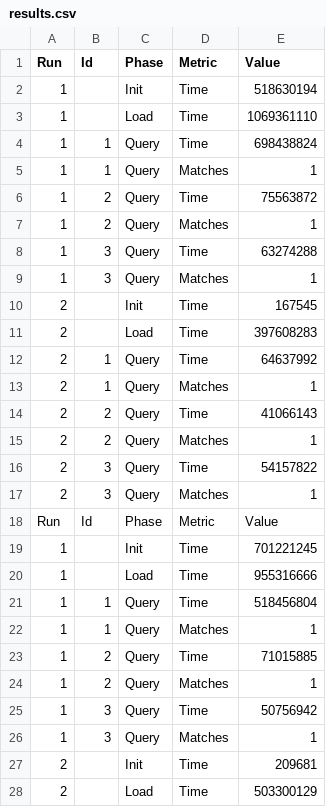
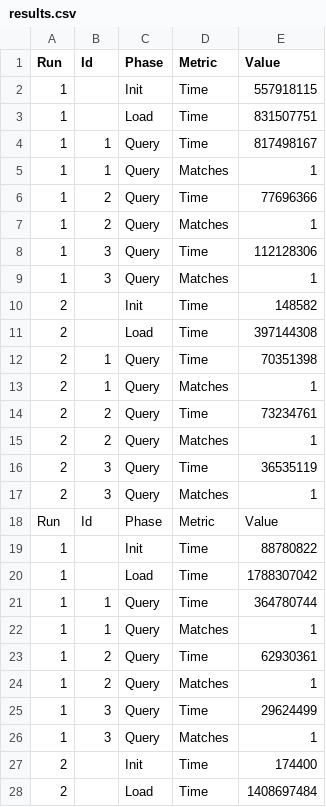
Before and after one commit to ftsrg/java-benchmarking, a CSV file: results/results.csv, drawn as a sheet; only a part is shown; the diff covers the shown part only.

```diff
--- a/results/results.csv
+++ b/results/results.csv
@@ -1,28 +1,28 @@
 Run,Id,Phase,Metric,Value
-1,,Init,Time,518630194
-1,,Load,Time,1069361110
-1,1,Query,Time,698438824
+1,,Init,Time,557918115
+1,,Load,Time,831507751
+1,1,Query,Time,817498167
 1,1,Query,Matches,1
-1,2,Query,Time,75563872
+1,2,Query,Time,77696366
 1,2,Query,Matches,1
-1,3,Query,Time,63274288
+1,3,Query,Time,112128306
 1,3,Query,Matches,1
-2,,Init,Time,167545
-2,,Load,Time,397608283
-2,1,Query,Time,64637992
+2,,Init,Time,148582
+2,,Load,Time,397144308
+2,1,Query,Time,70351398
 2,1,Query,Matches,1
-2,2,Query,Time,41066143
+2,2,Query,Time,73234761
 2,2,Query,Matches,1
-2,3,Query,Time,54157822
+2,3,Query,Time,36535119
 2,3,Query,Matches,1
 Run,Id,Phase,Metric,Value
-1,,Init,Time,701221245
-1,,Load,Time,955316666
-1,1,Query,Time,518456804
+1,,Init,Time,88780822
+1,,Load,Time,1788307042
+1,1,Query,Time,364780744
 1,1,Query,Matches,1
-1,2,Query,Time,71015885
+1,2,Query,Time,62930361
 1,2,Query,Matches,1
-1,3,Query,Time,50756942
+1,3,Query,Time,29624499
 1,3,Query,Matches,1
-2,,Init,Time,209681
-2,,Load,Time,503300129
+2,,Init,Time,174400
+2,,Load,Time,1408697484
```
Also changed, not shown: 34 added rows and 3 edited cells elsewhere in this file, 1 other file.
